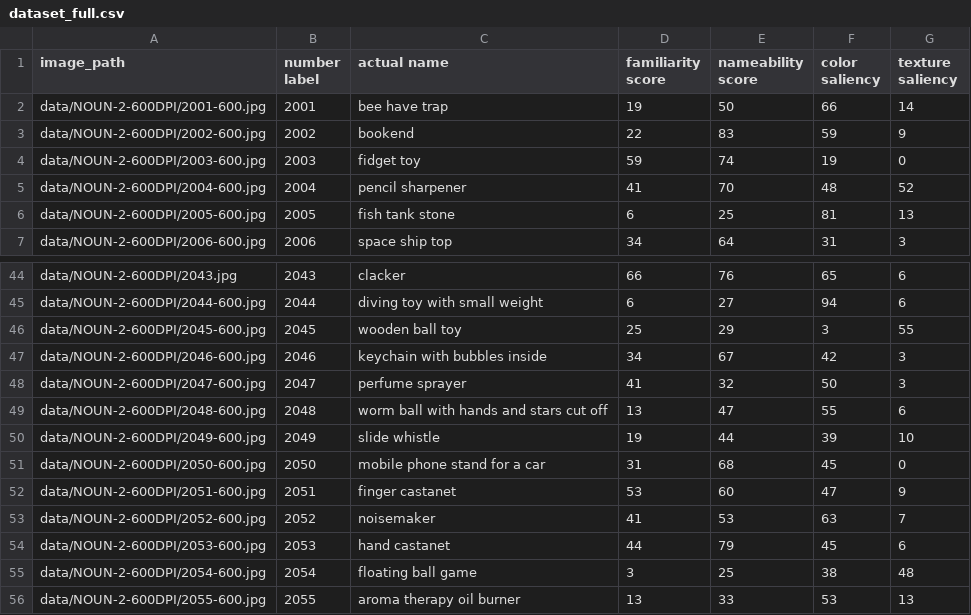
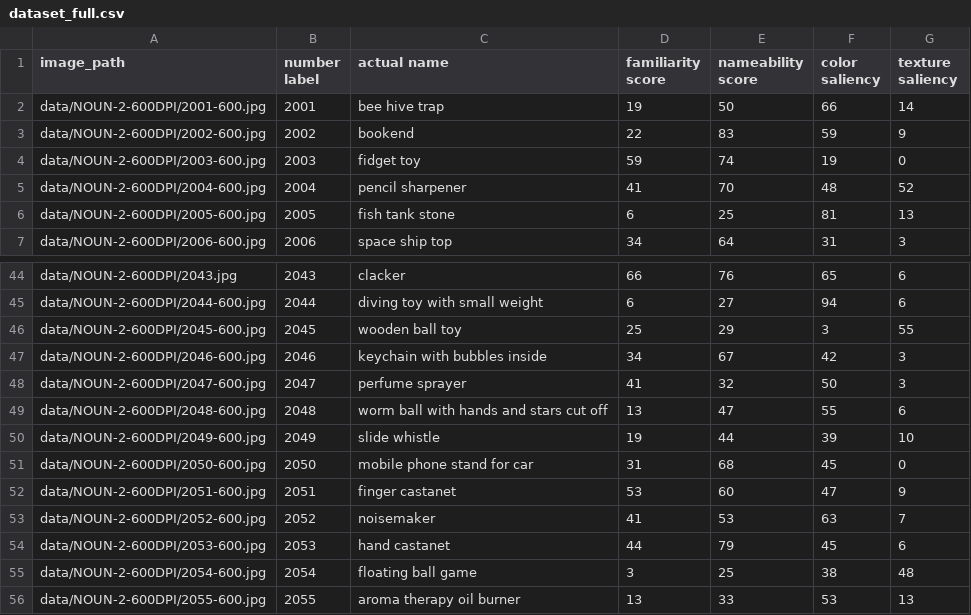
Before and after one commit to juellsprott/thesis-novel-objects, a CSV file: data/datasets/dataset_full.csv, drawn as a sheet; only a part is shown, gaps mark what is left out; the diff covers the shown part only.

```diff
--- a/data/datasets/dataset_full.csv
+++ b/data/datasets/dataset_full.csv
@@ -1,3 +1,3 @@
 image_path,number label,actual name,familiarity score,nameability score,color saliency,texture saliency
-data/NOUN-2-600DPI/2001-600.jpg,2001,bee have trap,19,50,66,14
+data/NOUN-2-600DPI/2001-600.jpg,2001,bee hive trap,19,50,66,14
 data/NOUN-2-600DPI/2002-600.jpg,2002,bookend,22,83,59,9
@@ -50,3 +50,3 @@ data/NOUN-2-600DPI/2048-600.jpg,2048,worm ball with hands and stars cut off,13,4
 data/NOUN-2-600DPI/2049-600.jpg,2049,slide whistle,19,44,39,10
-data/NOUN-2-600DPI/2050-600.jpg,2050,mobile phone stand for a car,31,68,45,0
+data/NOUN-2-600DPI/2050-600.jpg,2050,mobile phone stand for car,31,68,45,0
 data/NOUN-2-600DPI/2051-600.jpg,2051,finger castanet,53,60,47,9
```
Also changed, not shown: 10 edited cells elsewhere in this file, 8 other files.
